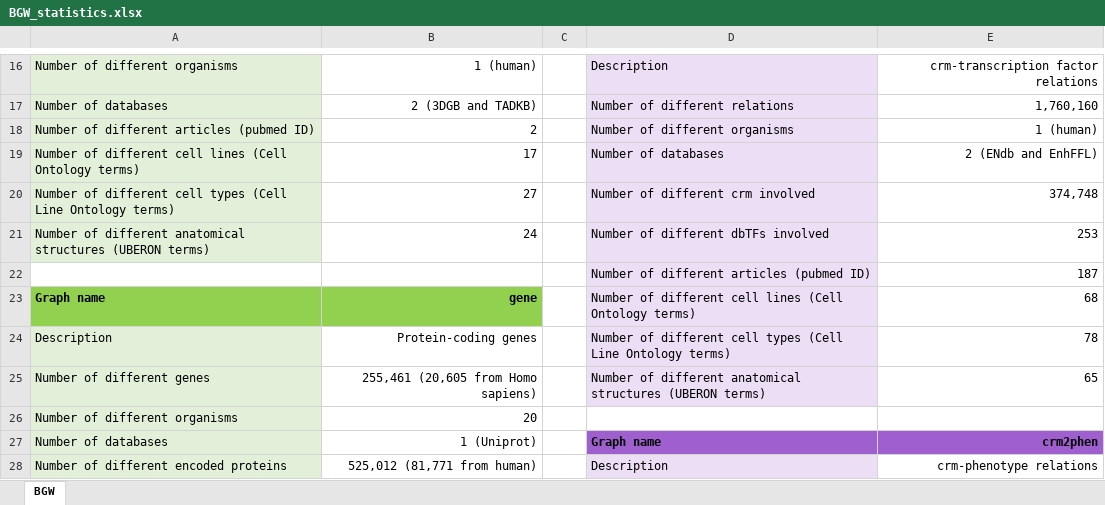
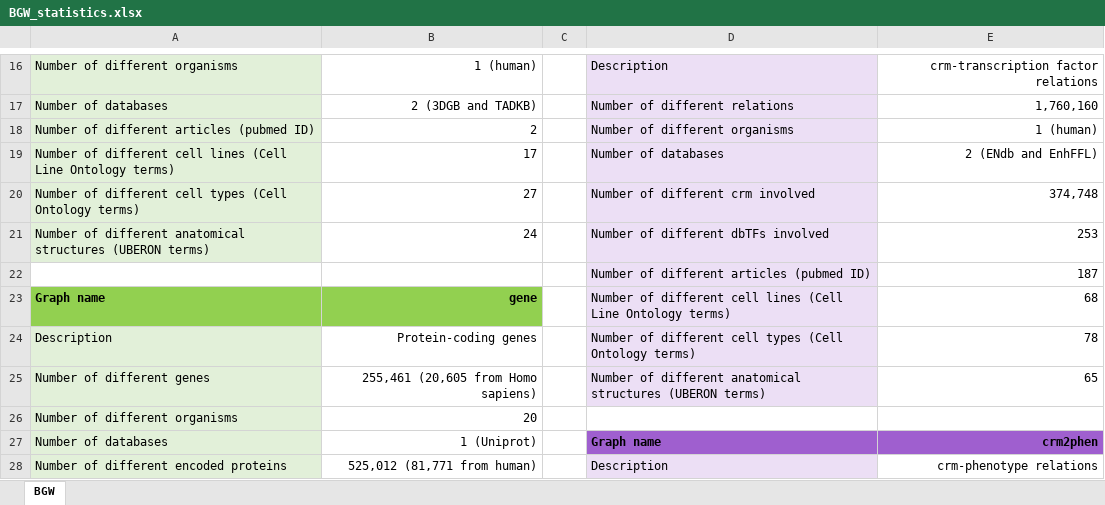
Before and after one commit to juan-mulero/cisreg, an Excel workbook: BGW_statistics.xlsx, sheet BGW, drawn as a sheet; only a part is shown, gaps mark what is left out; values as stored, in another font and other column widths than the file's, no borders; the diff covers the shown part only; the diff names each change by its address in the sheet, - before the commit and + after, or states it on an @@ line.

```diff
--- a/BGW_statistics.xlsx (sheet BGW)
+++ b/BGW_statistics.xlsx (sheet BGW)
-A19: …lines (Cell Ontology terms)
+A19: …lines (Cell Line Ontology terms)
-A20: …types (Cell Line Ontology terms)
+A20: …types (Cell Ontology terms)
-D23: …lines (Cell Ontology terms)
+D23: …lines (Cell Line Ontology terms)
-D24: …types (Cell Line Ontology terms)
+D24: …types (Cell Ontology terms)
```
Also changed, not shown: 18 edited cells elsewhere in this sheet.
